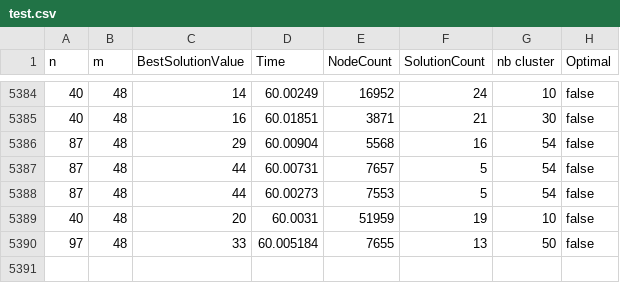
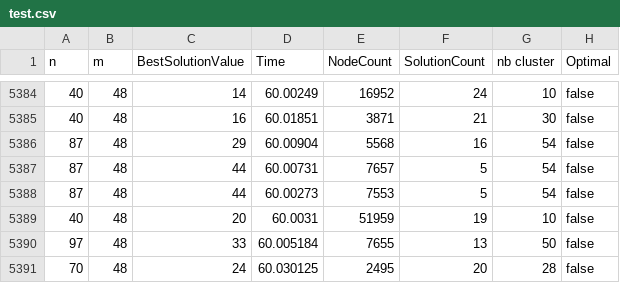
Before and after one commit to royceda/Reboot-server-planning, a CSV file: bp/test.csv, drawn as a sheet; only a part is shown, gaps mark what is left out; the diff names each change by its address in the sheet, - before the commit and + after, or states it on an @@ line.

Commit message:
Update test.csv

```diff
--- a/bp/test.csv
+++ b/bp/test.csv
+row 5391: 70 | 48 | 24 | 60.030125 | 2495 | 20 | 28 | false
```
